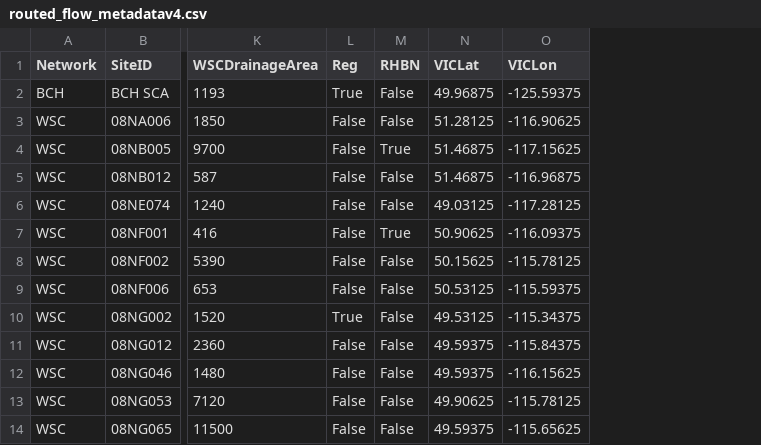
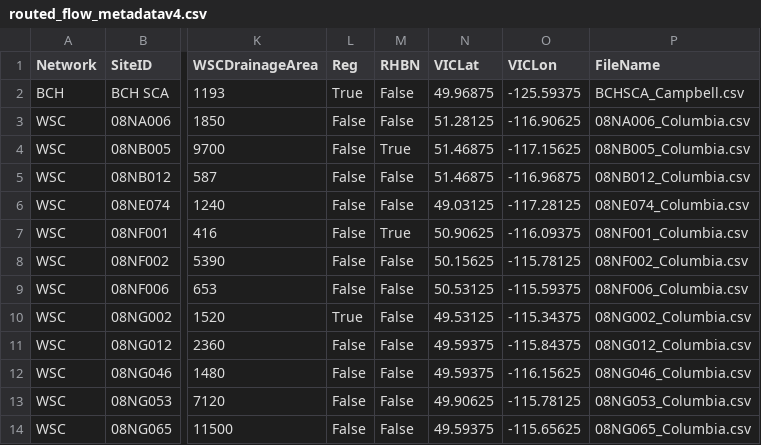
Before and after one commit to pacificclimate/pdp, a CSV file: pdp/static/csv/routed_flow_metadatav4.csv, drawn as a sheet; only a part is shown, gaps mark what is left out; the diff names each change by its address in the sheet, - before the commit and + after, or states it on an @@ line.

Commit message:
Update hydro portal metadata

```diff
--- a/pdp/static/csv/routed_flow_metadatav4.csv
+++ b/pdp/static/csv/routed_flow_metadatav4.csv
+column P (FileName), rows 2-14: BCHSCA_Campbell.csv | 08NA006_Columbia.csv | 08NB005_Columbia.csv | 08NB012_Columbia.csv | 08NE074_Columbia.csv | 08NF001_Columbia.csv | 08NF002_Columbia.csv | 08NF006_Columbia.csv | 08NG002_Columbia.csv | 08NG012_Columbia.csv | 08NG046_Columbia.csv | 08NG053_Columbia.csv | 08NG065_Columbia.csv
```
